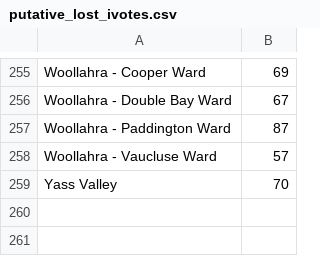
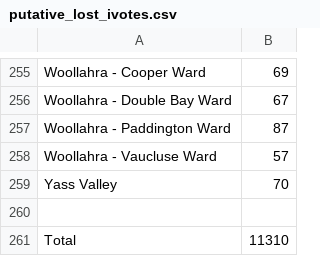
Before and after one commit to AndrewConway/ConcreteSTV, a CSV file: nsw/examples/putative_lost_ivotes.csv, drawn as a sheet; only a part is shown, gaps mark what is left out.

```diff
--- a/nsw/examples/putative_lost_ivotes.csv
+++ b/nsw/examples/putative_lost_ivotes.csv
@@ -259 +259,3 @@ Woollahra - Vaucluse Ward,57
 Yass Valley,70
+,
+Total,11310
```
Also changed, not shown: 1 other file.
